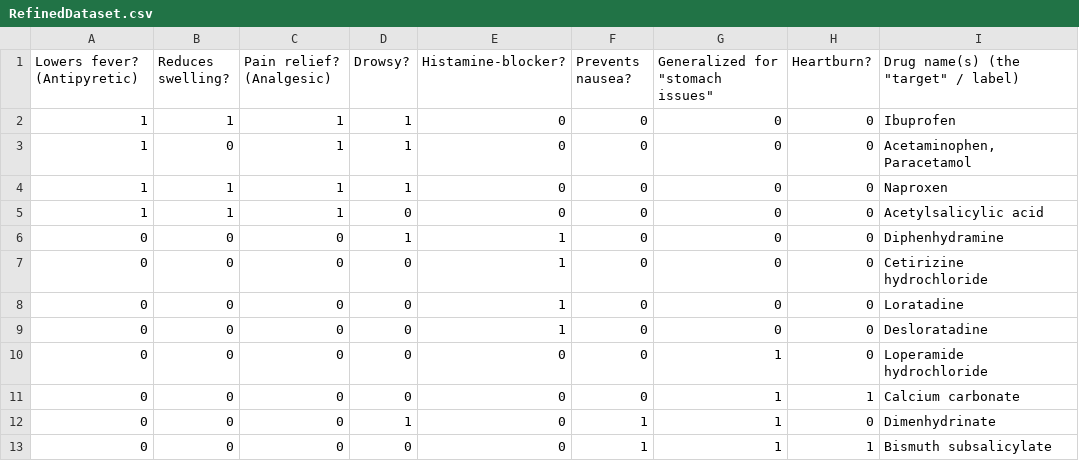
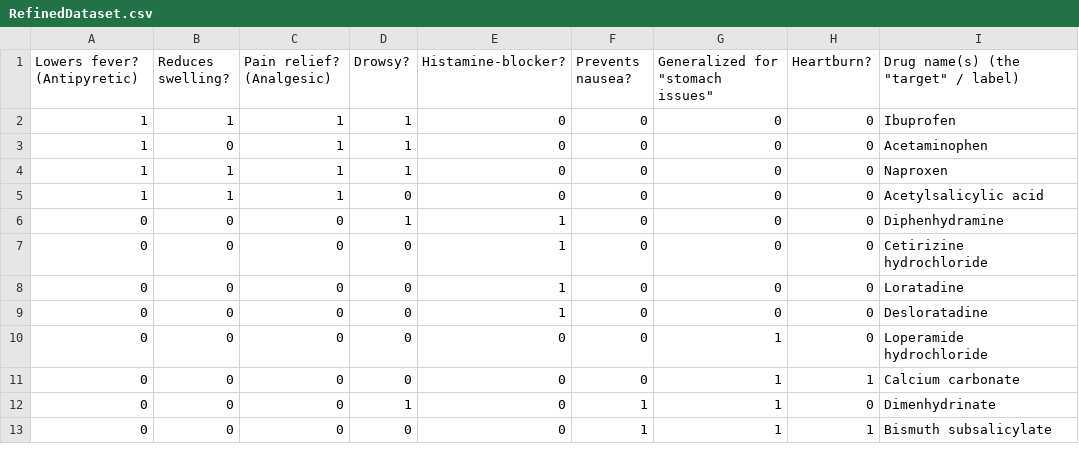
Before and after one commit to Nanosounds/AI-Group-Project, a CSV file: RefinedDataset.csv, drawn as a sheet.

Commit message:
Update RefinedDataset.csv

```diff
--- a/RefinedDataset.csv
+++ b/RefinedDataset.csv
@@ -2,3 +2,3 @@
 1,1,1,1,0,0,0,0,Ibuprofen
-1,0,1,1,0,0,0,0,"Acetaminophen, Paracetamol"
+1,0,1,1,0,0,0,0,"Acetaminophen"
 1,1,1,1,0,0,0,0,Naproxen
```
